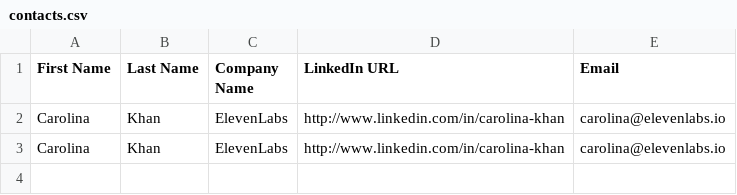
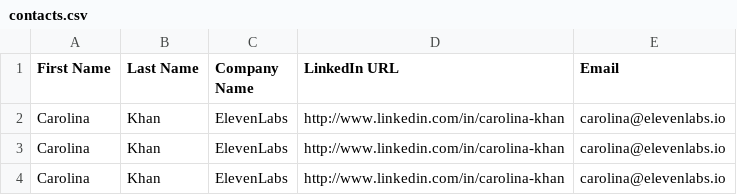
Before and after one commit to Recklesz/adk-samples, a CSV file: workflows/find_and_enrich_contact/contact_data/contacts.csv, drawn as a sheet; the diff names each change by its address in the sheet, - before the commit and + after, or states it on an @@ line.

Commit message:
Add agent utils module and integrate with contact enrichment workflow

```diff
--- a/workflows/find_and_enrich_contact/contact_data/contacts.csv
+++ b/workflows/find_and_enrich_contact/contact_data/contacts.csv
+row 4: Carolina | Khan | ElevenLabs | http://www.linkedin.com/in/carolina-khan | carolina@elevenlabs.io
```
Also changed, not shown: 5 other files.
